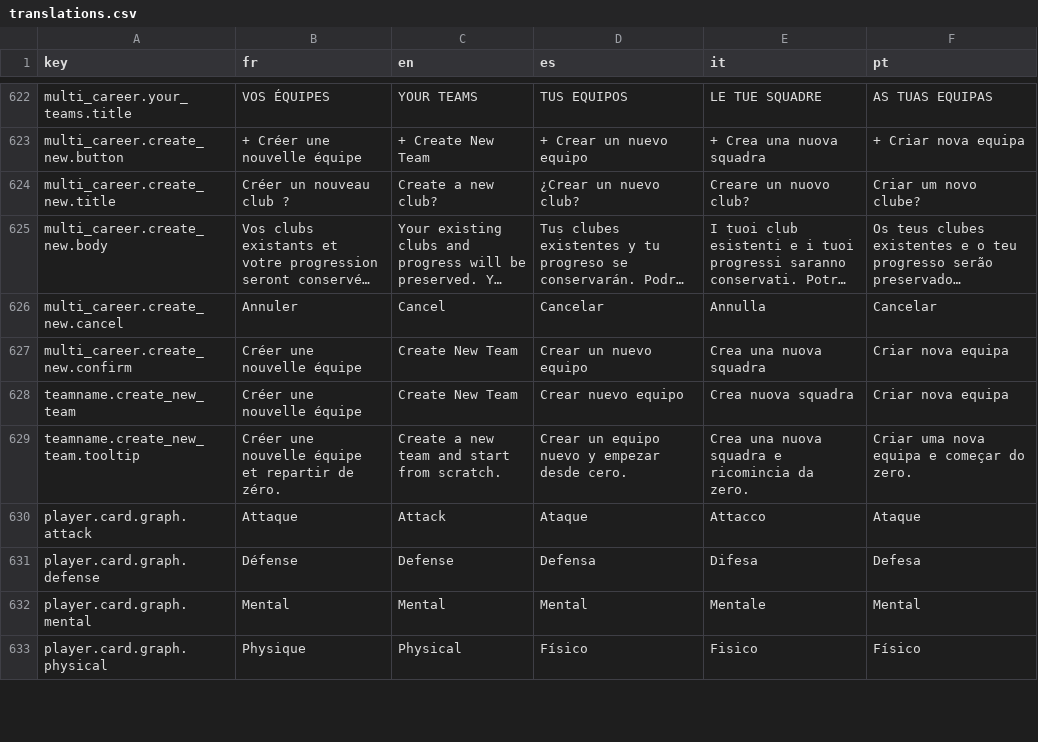
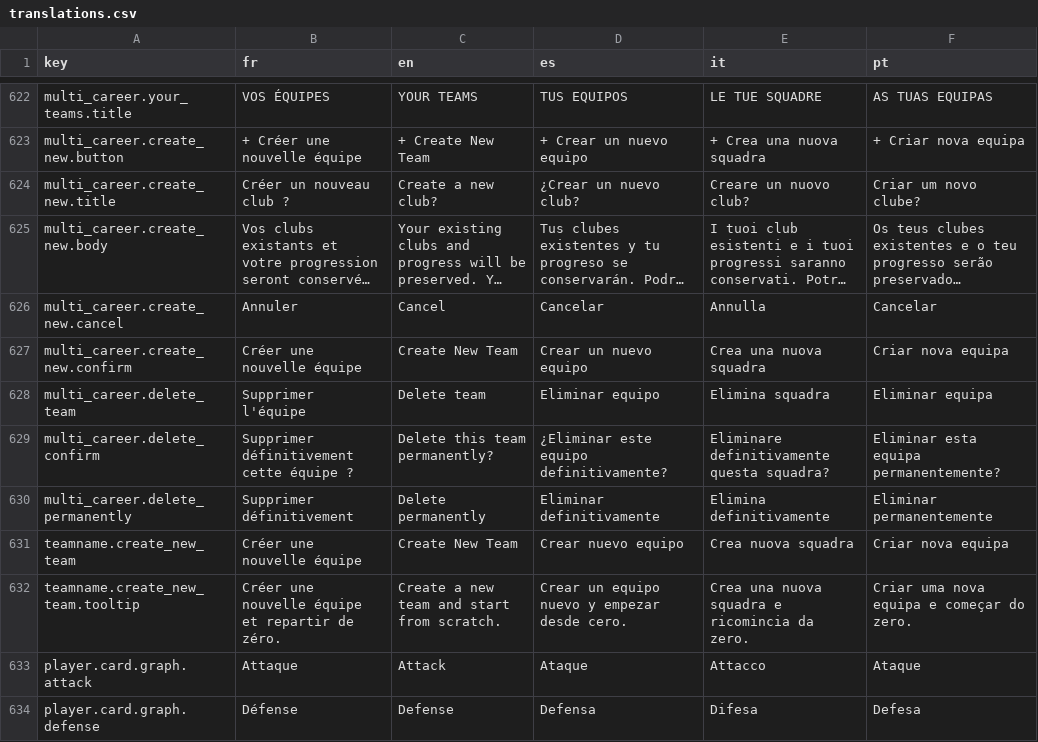
Before and after one commit to Tizona76/BasketManager, a CSV file: client/godot/i18n/translations.csv, drawn as a sheet; only a part is shown, gaps mark what is left out; the shorter side is filled out with more unchanged rows; long unchanged cells end in ….

Commit message:
Localize delete team flow

```diff
--- a/client/godot/i18n/translations.csv
+++ b/client/godot/i18n/translations.csv
@@ -632,2 +632,5 @@ multi_career.create_new.cancel,Annuler,Cancel,Cancelar,Annulla,Cancelar
 multi_career.create_new.confirm,Créer une nouvelle équipe,Create New Team,Crear un nuevo equipo,Crea una nuova squadra,Criar nova equipa
+multi_career.delete_team,Supprimer l'équipe,Delete team,Eliminar equipo,Elimina squadra,Eliminar equipa
+multi_career.delete_confirm,Supprimer définitivement cette équipe ?,Delete this team permanently?,¿Eliminar este equipo definitivamente?,Eliminare definitivamente questa squadra?,Eliminar esta equipa permanentemente?
+multi_career.delete_permanently,Supprimer définitivement,Delete permanently,Eliminar definitivamente,Elimina definitivamente,Eliminar permanentemente
 teamname.create_new_team,Créer une nouvelle équipe,Create New Team,Crear nuevo equipo,Crea nuova squadra,Criar nova equipa
```
Also changed, not shown: 6 other files.
